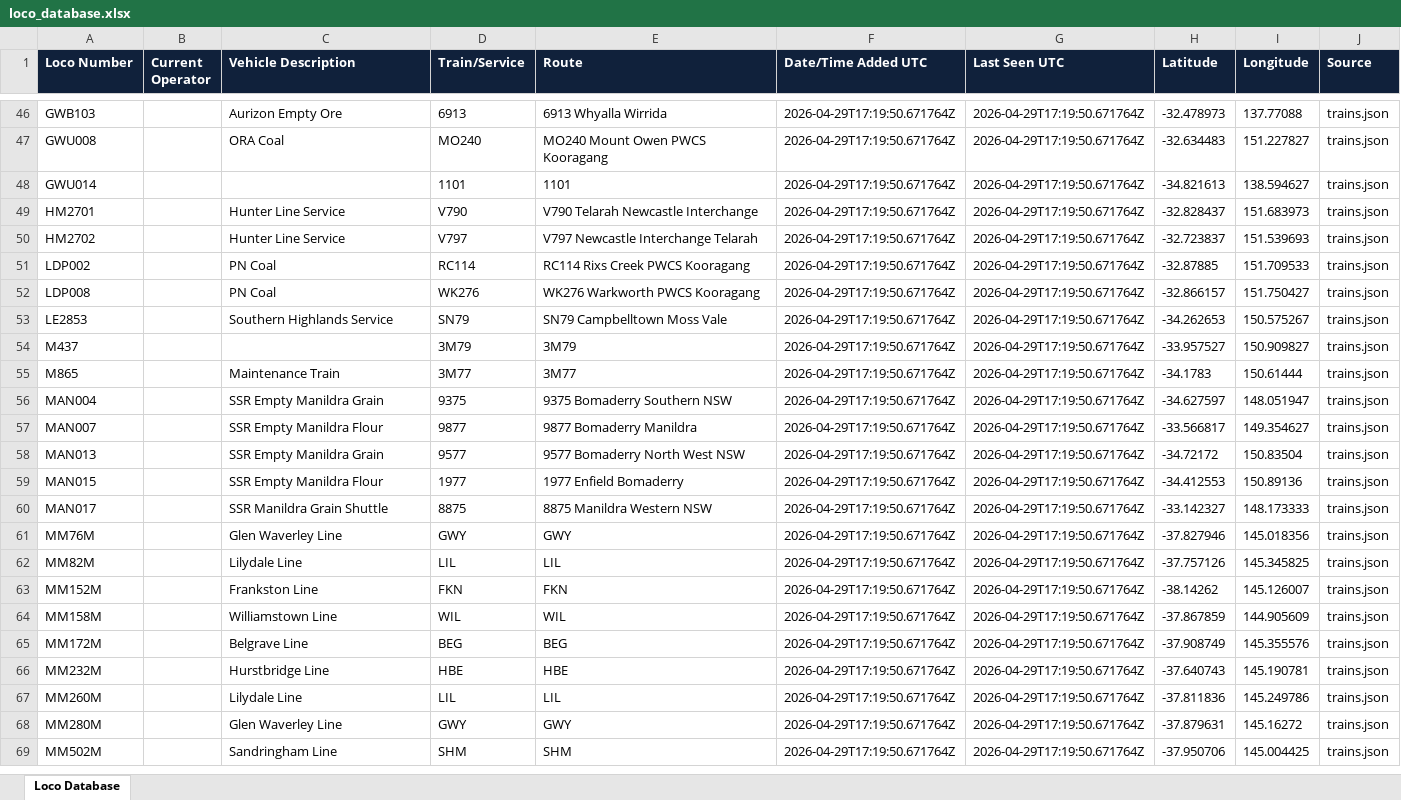
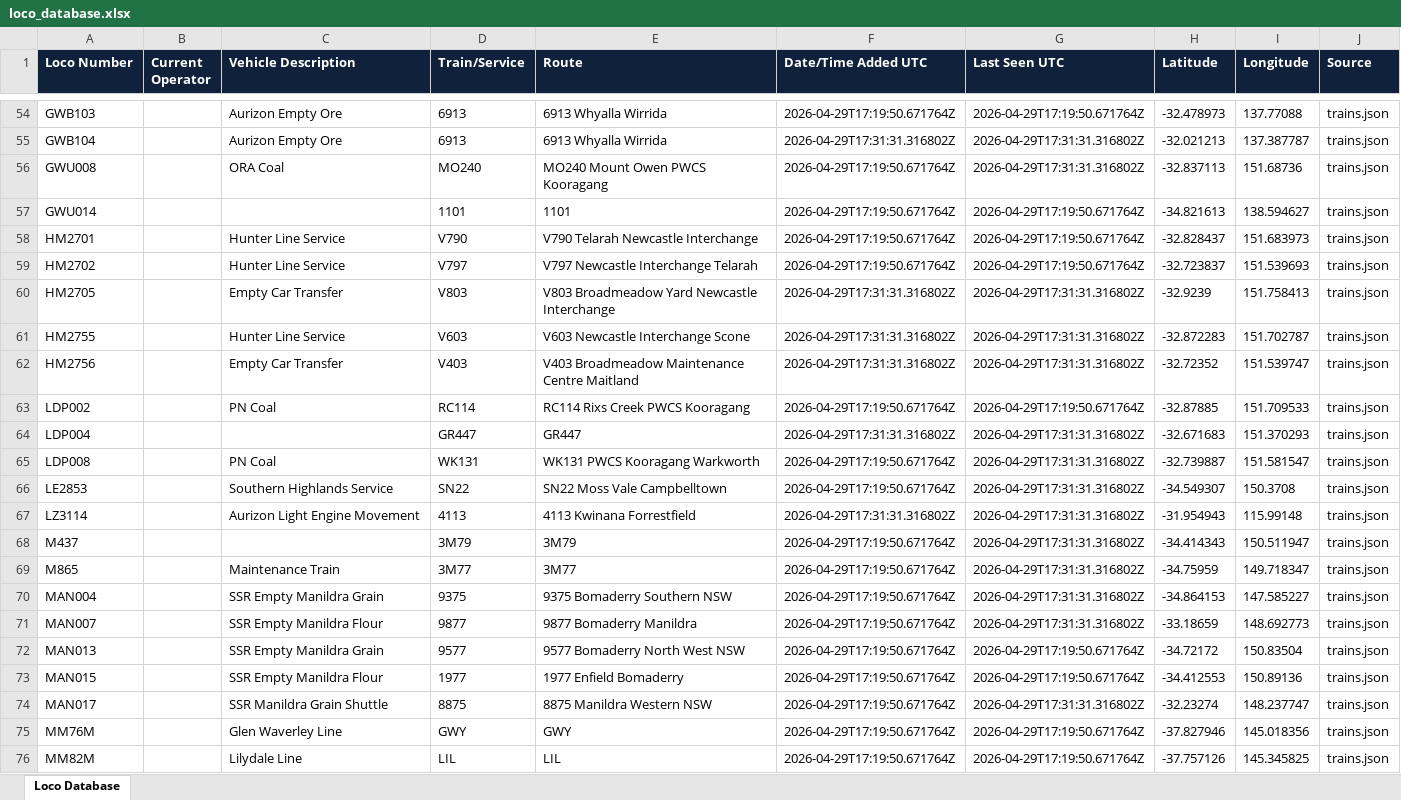
Before and after one commit to grahame21/railops-backend, an Excel workbook: static/downloads/loco_database.xlsx, sheet Loco Database, drawn as a sheet; only a part is shown, gaps mark what is left out; the shorter side is filled out with more unchanged rows; values as stored, in another font and other column widths than the file's, no borders; addresses are those after the commit; the diff covers the shown part only; the diff names each change by its address in the sheet, - before the commit and + after, or states it on an @@ line.

Commit message:
Update RailOps database files - 2026-04-29 17:31:31 UTC

```diff
--- a/static/downloads/loco_database.xlsx (sheet Loco Database)
+++ b/static/downloads/loco_database.xlsx (sheet Loco Database)
+row 55: GWB104 |  | Aurizon Empty Ore | 6913 | 6913 Whyalla Wirrida | 2026-04-29T17:31:31.316802Z | 2026-04-29T17:31:31.316802Z | -32.021213 | 137.387787 | trains.json
-G56 (Last Seen UTC): 2026-04-29T17:19:50.671764Z
+G56 (Last Seen UTC): 2026-04-29T17:31:31.316802Z
-H56 (Latitude): -32.634483
+H56 (Latitude): -32.837113
-I56 (Longitude): 151.227827
+I56 (Longitude): 151.68736
+row 60: HM2705 |  | Empty Car Transfer | V803 | V803 Broadmeadow Yard Newcastle Interchange | 2026-04-29T17:31:31.316802Z | 2026-04-29T17:31:31.316802Z | -32.9239 | 151.758413 | trains.json
+row 61: HM2755 |  | Hunter Line Service | V603 | V603 Newcastle Interchange Scone | 2026-04-29T17:31:31.316802Z | 2026-04-29T17:31:31.316802Z | -32.872283 | 151.702787 | trains.json
+row 62: HM2756 |  | Empty Car Transfer | V403 | V403 Broadmeadow Maintenance Centre Maitland | 2026-04-29T17:31:31.316802Z | 2026-04-29T17:31:31.316802Z | -32.72352 | 151.539747 | trains.json
+row 64: LDP004 |  |  | GR447 | GR447 | 2026-04-29T17:31:31.316802Z | 2026-04-29T17:31:31.316802Z | -32.671683 | 151.370293 | trains.json
-D65 (Train/Service): WK276
+D65 (Train/Service): WK131
-E65 (Route): WK276 Warkworth PWCS Kooragang
+E65 (Route): WK131 PWCS Kooragang Warkworth
-G65:G66 (Last Seen UTC): 2026-04-29T17:19:50.671764Z
+G65:G66 (Last Seen UTC): 2026-04-29T17:31:31.316802Z
-H65 (Latitude): -32.866157
+H65 (Latitude): -32.739887
-I65 (Longitude): 151.750427
+I65 (Longitude): 151.581547
-D66 (Train/Service): SN79
+D66 (Train/Service): SN22
-E66 (Route): SN79 Campbelltown Moss Vale
+E66 (Route): SN22 Moss Vale Campbelltown
-H66 (Latitude): -34.262653
+H66 (Latitude): -34.549307
-I66 (Longitude): 150.575267
+I66 (Longitude): 150.3708
+row 67: LZ3114 |  | Aurizon Light Engine Movement | 4113 | 4113 Kwinana Forrestfield | 2026-04-29T17:31:31.316802Z | 2026-04-29T17:31:31.316802Z | -31.954943 | 115.99148 | trains.json
-G68:G71 (Last Seen UTC): 2026-04-29T17:19:50.671764Z
+G68:G71 (Last Seen UTC): 2026-04-29T17:31:31.316802Z
-H68 (Latitude): -33.957527
+H68 (Latitude): -34.414343
-I68 (Longitude): 150.909827
+I68 (Longitude): 150.511947
-H69 (Latitude): -34.1783
+H69 (Latitude): -34.75959
-I69 (Longitude): 150.61444
+I69 (Longitude): 149.718347
-H70 (Latitude): -34.627597
+H70 (Latitude): -34.864153
-I70 (Longitude): 148.051947
+I70 (Longitude): 147.585227
-H71 (Latitude): -33.566817
+H71 (Latitude): -33.18659
-I71 (Longitude): 149.354627
+I71 (Longitude): 148.692773
-G74 (Last Seen UTC): 2026-04-29T17:19:50.671764Z
+G74 (Last Seen UTC): 2026-04-29T17:31:31.316802Z
-H74 (Latitude): -33.142327
+H74 (Latitude): -32.23274
-I74 (Longitude): 148.173333
+I74 (Longitude): 148.237747
```
Also changed, not shown: 31 added rows and 414 edited cells elsewhere in this sheet, static/downloads/loco_numbers_only.xlsx, 8 other files.
